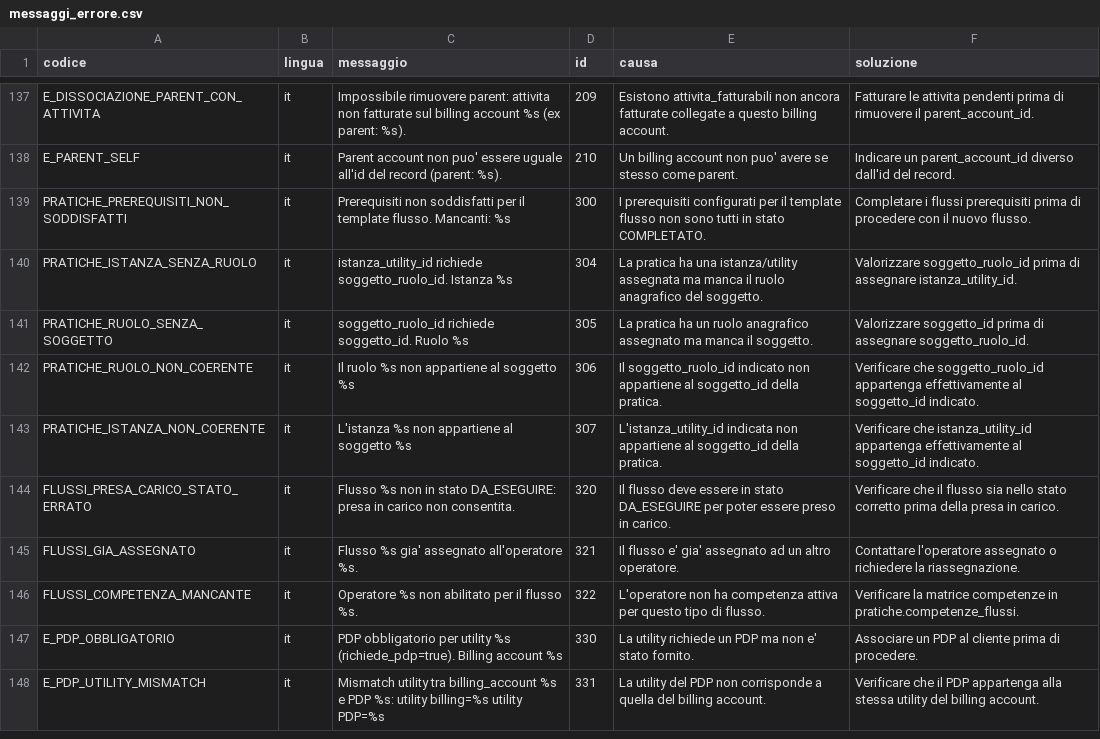
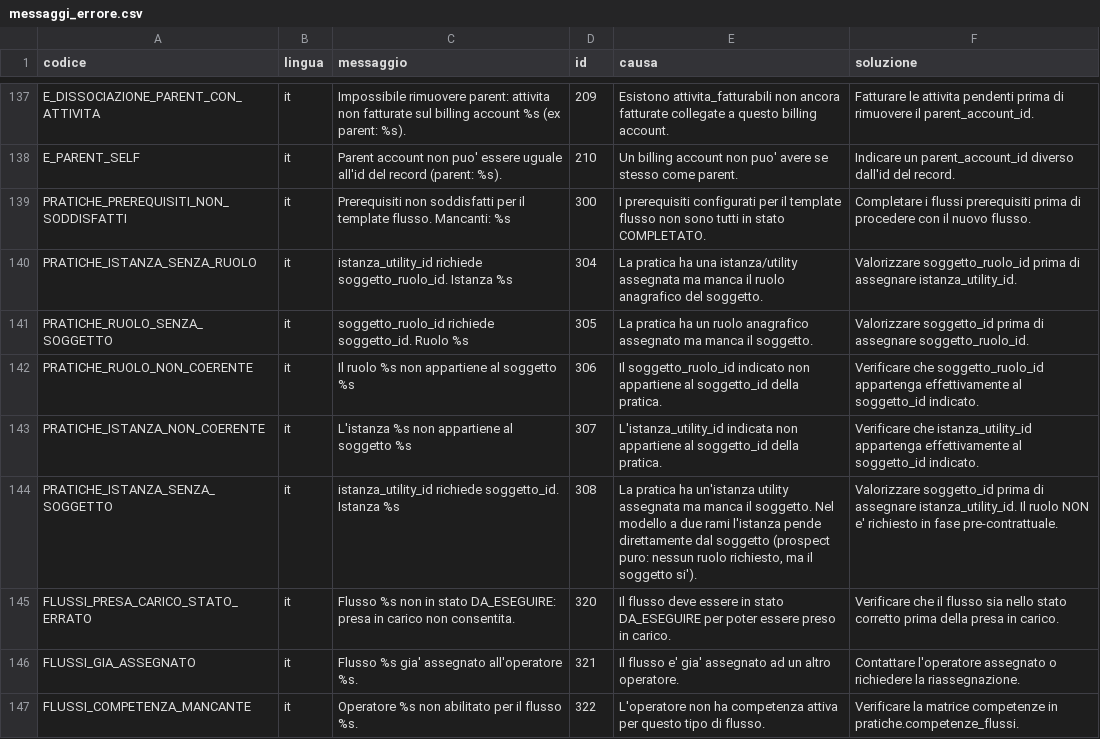
Before and after one commit to Tito-it/ZeroErp, a CSV file: db/changelog/migrations_v2/80_data/sql/config/messaggi_errore.csv, drawn as a sheet; only a part is shown, gaps mark what is left out; the shorter side is filled out with more unchanged rows; the diff names each change by its address in the sheet, - before the commit and + after, or states it on an @@ line.

Commit message:
Sviluppo db come da documento brief-db-pratiche-guard-contesto-istanza.md. Eseguito pgtap e aggiornata documentazione

```diff
--- a/db/changelog/migrations_v2/80_data/sql/config/messaggi_errore.csv
+++ b/db/changelog/migrations_v2/80_data/sql/config/messaggi_errore.csv
+row 144: PRATICHE_ISTANZA_SENZA_SOGGETTO | it | istanza_utility_id richiede soggetto_id. Istanza %s | 308 | La pratica ha un'istanza utility assegnata ma manca il soggetto. Nel modello a due rami l'istanza pende direttamente dal soggetto (prospect puro: nessun ruolo richiesto, ma il soggetto si'). | Valorizzare soggetto_id prima di assegnare istanza_utility_id. Il ruolo NON e' richiesto in fase pre-contrattuale.
```
Also changed, not shown: 7 other files.
